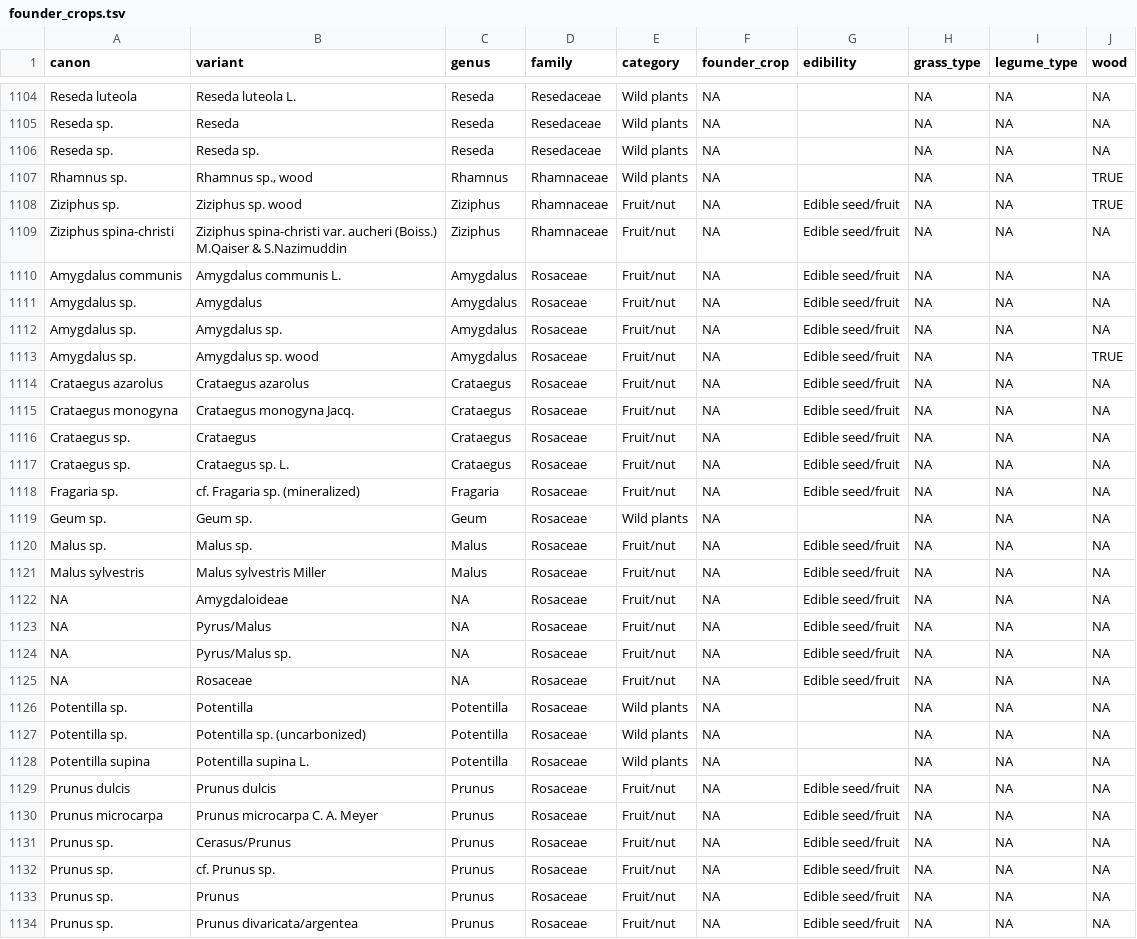
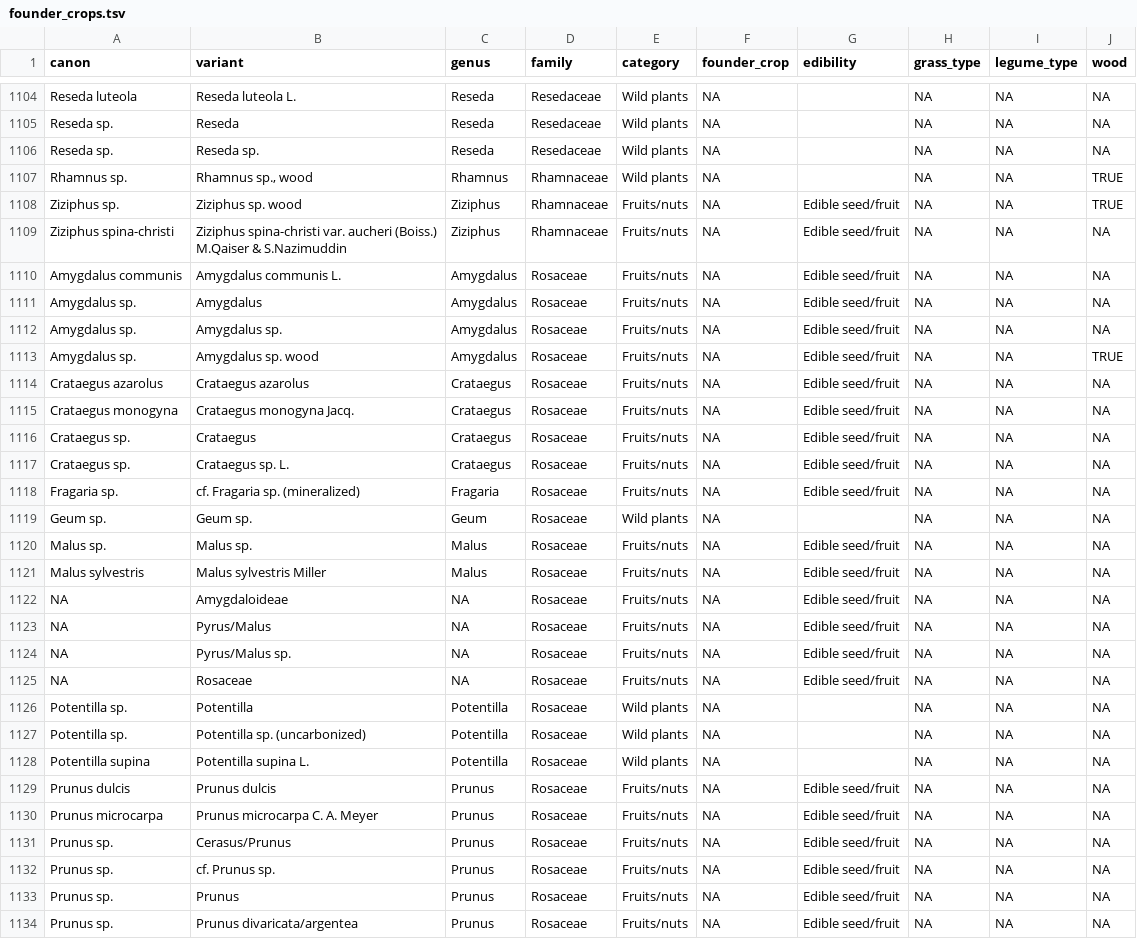
Before and after one commit to joeroe/SWAsiaNeolithicFounderCrops, a TSV file: analysis/data/raw_data/founder_crops.tsv, drawn as a sheet; only a part is shown, gaps mark what is left out; the diff covers the shown part only.

Commit message:
Make plant categories consistent

```diff
--- a/analysis/data/raw_data/founder_crops.tsv
+++ b/analysis/data/raw_data/founder_crops.tsv
@@ -1107,20 +1107,20 @@ Reseda sp.	Reseda sp.	Reseda	Resedaceae	Wild plants	NA		NA	NA	NA
 Rhamnus sp.	Rhamnus sp., wood	Rhamnus	Rhamnaceae	Wild plants	NA		NA	NA	TRUE
-Ziziphus sp.	Ziziphus sp. wood	Ziziphus	Rhamnaceae	Fruit/nut	NA	Edible seed/fruit	NA	NA	TRUE
-Ziziphus spina-christi	Ziziphus spina-christi var. aucheri (Boiss.) M.Qaiser & S.Nazimuddin	Ziziphus	Rhamnaceae	Fruit/nut	NA	Edible seed/fruit	NA	NA	NA
-Amygdalus communis	Amygdalus communis L.	Amygdalus	Rosaceae	Fruit/nut	NA	Edible seed/fruit	NA	NA	NA
-Amygdalus sp.	Amygdalus	Amygdalus	Rosaceae	Fruit/nut	NA	Edible seed/fruit	NA	NA	NA
-Amygdalus sp.	Amygdalus sp.	Amygdalus	Rosaceae	Fruit/nut	NA	Edible seed/fruit	NA	NA	NA
-Amygdalus sp.	Amygdalus sp. wood	Amygdalus	Rosaceae	Fruit/nut	NA	Edible seed/fruit	NA	NA	TRUE
-Crataegus azarolus	Crataegus azarolus	Crataegus	Rosaceae	Fruit/nut	NA	Edible seed/fruit	NA	NA	NA
-Crataegus monogyna	Crataegus monogyna Jacq.	Crataegus	Rosaceae	Fruit/nut	NA	Edible seed/fruit	NA	NA	NA
-Crataegus sp.	Crataegus	Crataegus	Rosaceae	Fruit/nut	NA	Edible seed/fruit	NA	NA	NA
-Crataegus sp.	Crataegus sp. L.	Crataegus	Rosaceae	Fruit/nut	NA	Edible seed/fruit	NA	NA	NA
-Fragaria sp.	cf. Fragaria sp. (mineralized)	Fragaria	Rosaceae	Fruit/nut	NA	Edible seed/fruit	NA	NA	NA
+Ziziphus sp.	Ziziphus sp. wood	Ziziphus	Rhamnaceae	Fruits/nuts	NA	Edible seed/fruit	NA	NA	TRUE
+Ziziphus spina-christi	Ziziphus spina-christi var. aucheri (Boiss.) M.Qaiser & S.Nazimuddin	Ziziphus	Rhamnaceae	Fruits/nuts	NA	Edible seed/fruit	NA	NA	NA
+Amygdalus communis	Amygdalus communis L.	Amygdalus	Rosaceae	Fruits/nuts	NA	Edible seed/fruit	NA	NA	NA
+Amygdalus sp.	Amygdalus	Amygdalus	Rosaceae	Fruits/nuts	NA	Edible seed/fruit	NA	NA	NA
+Amygdalus sp.	Amygdalus sp.	Amygdalus	Rosaceae	Fruits/nuts	NA	Edible seed/fruit	NA	NA	NA
+Amygdalus sp.	Amygdalus sp. wood	Amygdalus	Rosaceae	Fruits/nuts	NA	Edible seed/fruit	NA	NA	TRUE
+Crataegus azarolus	Crataegus azarolus	Crataegus	Rosaceae	Fruits/nuts	NA	Edible seed/fruit	NA	NA	NA
+Crataegus monogyna	Crataegus monogyna Jacq.	Crataegus	Rosaceae	Fruits/nuts	NA	Edible seed/fruit	NA	NA	NA
+Crataegus sp.	Crataegus	Crataegus	Rosaceae	Fruits/nuts	NA	Edible seed/fruit	NA	NA	NA
+Crataegus sp.	Crataegus sp. L.	Crataegus	Rosaceae	Fruits/nuts	NA	Edible seed/fruit	NA	NA	NA
+Fragaria sp.	cf. Fragaria sp. (mineralized)	Fragaria	Rosaceae	Fruits/nuts	NA	Edible seed/fruit	NA	NA	NA
 Geum sp.	Geum sp.	Geum	Rosaceae	Wild plants	NA		NA	NA	NA
-Malus sp.	Malus sp.	Malus	Rosaceae	Fruit/nut	NA	Edible seed/fruit	NA	NA	NA
-Malus sylvestris	Malus sylvestris Miller	Malus	Rosaceae	Fruit/nut	NA	Edible seed/fruit	NA	NA	NA
-NA	Amygdaloideae	NA	Rosaceae	Fruit/nut	NA	Edible seed/fruit	NA	NA	NA
-NA	Pyrus/Malus	NA	Rosaceae	Fruit/nut	NA	Edible seed/fruit	NA	NA	NA
-NA	Pyrus/Malus sp.	NA	Rosaceae	Fruit/nut	NA	Edible seed/fruit	NA	NA	NA
-NA	Rosaceae	NA	Rosaceae	Fruit/nut	NA	Edible seed/fruit	NA	NA	NA
+Malus sp.	Malus sp.	Malus	Rosaceae	Fruits/nuts	NA	Edible seed/fruit	NA	NA	NA
+Malus sylvestris	Malus sylvestris Miller	Malus	Rosaceae	Fruits/nuts	NA	Edible seed/fruit	NA	NA	NA
+NA	Amygdaloideae	NA	Rosaceae	Fruits/nuts	NA	Edible seed/fruit	NA	NA	NA
+NA	Pyrus/Malus	NA	Rosaceae	Fruits/nuts	NA	Edible seed/fruit	NA	NA	NA
+NA	Pyrus/Malus sp.	NA	Rosaceae	Fruits/nuts	NA	Edible seed/fruit	NA	NA	NA
+NA	Rosaceae	NA	Rosaceae	Fruits/nuts	NA	Edible seed/fruit	NA	NA	NA
 Potentilla sp.	Potentilla	Potentilla	Rosaceae	Wild plants	NA		NA	NA	NA
@@ -1128,7 +1128,7 @@ Potentilla sp.	Potentilla sp. (uncarbonized)	Potentilla	Rosaceae	Wild plants	NA
 Potentilla supina	Potentilla supina L.	Potentilla	Rosaceae	Wild plants	NA		NA	NA	NA
-Prunus dulcis	Prunus dulcis	Prunus	Rosaceae	Fruit/nut	NA	Edible seed/fruit	NA	NA	NA
-Prunus microcarpa	Prunus microcarpa C. A. Meyer	Prunus	Rosaceae	Fruit/nut	NA	Edible seed/fruit	NA	NA	NA
-Prunus sp.	Cerasus/Prunus	Prunus	Rosaceae	Fruit/nut	NA	Edible seed/fruit	NA	NA	NA
-Prunus sp.	cf. Prunus sp.	Prunus	Rosaceae	Fruit/nut	NA	Edible seed/fruit	NA	NA	NA
-Prunus sp.	Prunus	Prunus	Rosaceae	Fruit/nut	NA	Edible seed/fruit	NA	NA	NA
-Prunus sp.	Prunus divaricata/argentea	Prunus	Rosaceae	Fruit/nut	NA	Edible seed/fruit	NA	NA	NA
+Prunus dulcis	Prunus dulcis	Prunus	Rosaceae	Fruits/nuts	NA	Edible seed/fruit	NA	NA	NA
+Prunus microcarpa	Prunus microcarpa C. A. Meyer	Prunus	Rosaceae	Fruits/nuts	NA	Edible seed/fruit	NA	NA	NA
+Prunus sp.	Cerasus/Prunus	Prunus	Rosaceae	Fruits/nuts	NA	Edible seed/fruit	NA	NA	NA
+Prunus sp.	cf. Prunus sp.	Prunus	Rosaceae	Fruits/nuts	NA	Edible seed/fruit	NA	NA	NA
+Prunus sp.	Prunus	Prunus	Rosaceae	Fruits/nuts	NA	Edible seed/fruit	NA	NA	NA
+Prunus sp.	Prunus divaricata/argentea	Prunus	Rosaceae	Fruits/nuts	NA	Edible seed/fruit	NA	NA	NA
```
Also changed, not shown: 80 edited cells elsewhere in this file.
